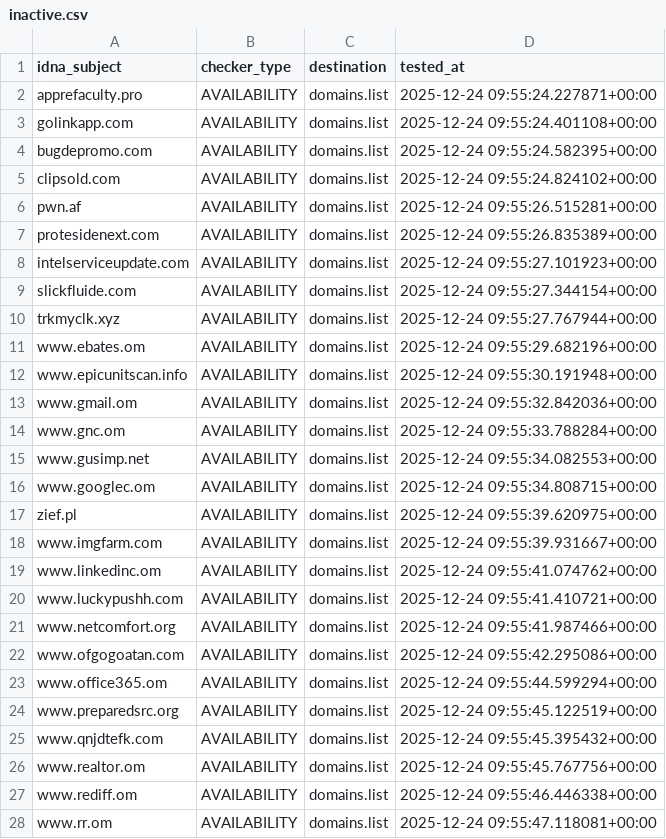
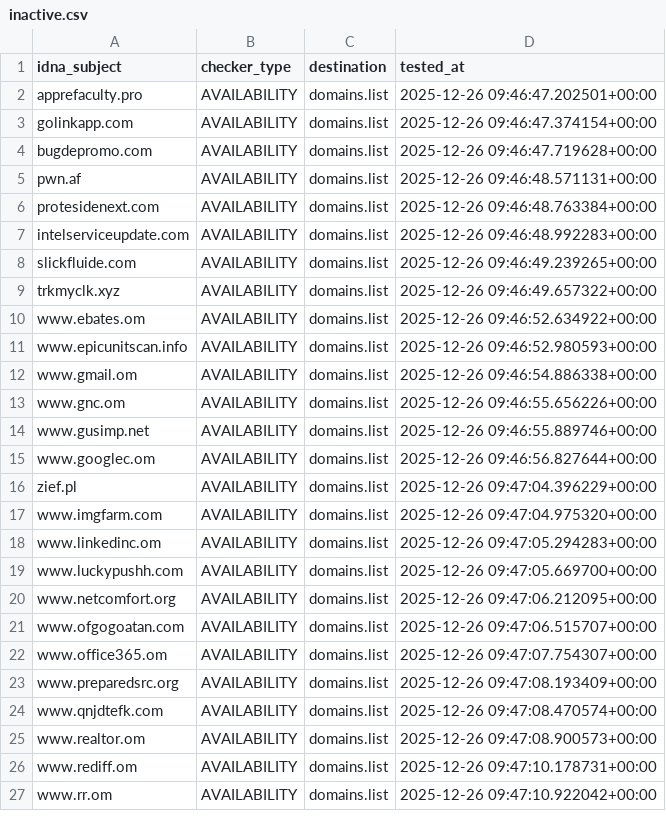
Before and after one commit to Ultimate-Hosts-Blacklist/quidsup_malicious-sites, a CSV file: .pyfunceble/inactive.csv, drawn as a sheet; only a part is shown; the diff covers the shown part only.

```diff
--- a/.pyfunceble/inactive.csv
+++ b/.pyfunceble/inactive.csv
@@ -1,28 +1,27 @@
 idna_subject,checker_type,destination,tested_at
-apprefaculty.pro,AVAILABILITY,domains.list,2025-12-24 09:55:24.227871+00:00
-golinkapp.com,AVAILABILITY,domains.list,2025-12-24 09:55:24.401108+00:00
-bugdepromo.com,AVAILABILITY,domains.list,2025-12-24 09:55:24.582395+00:00
-clipsold.com,AVAILABILITY,domains.list,2025-12-24 09:55:24.824102+00:00
-pwn.af,AVAILABILITY,domains.list,2025-12-24 09:55:26.515281+00:00
-protesidenext.com,AVAILABILITY,domains.list,2025-12-24 09:55:26.835389+00:00
-intelserviceupdate.com,AVAILABILITY,domains.list,2025-12-24 09:55:27.101923+00:00
-slickfluide.com,AVAILABILITY,domains.list,2025-12-24 09:55:27.344154+00:00
-trkmyclk.xyz,AVAILABILITY,domains.list,2025-12-24 09:55:27.767944+00:00
-www.ebates.om,AVAILABILITY,domains.list,2025-12-24 09:55:29.682196+00:00
-www.epicunitscan.info,AVAILABILITY,domains.list,2025-12-24 09:55:30.191948+00:00
-www.gmail.om,AVAILABILITY,domains.list,2025-12-24 09:55:32.842036+00:00
-www.gnc.om,AVAILABILITY,domains.list,2025-12-24 09:55:33.788284+00:00
-www.gusimp.net,AVAILABILITY,domains.list,2025-12-24 09:55:34.082553+00:00
-www.googlec.om,AVAILABILITY,domains.list,2025-12-24 09:55:34.808715+00:00
-zief.pl,AVAILABILITY,domains.list,2025-12-24 09:55:39.620975+00:00
-www.imgfarm.com,AVAILABILITY,domains.list,2025-12-24 09:55:39.931667+00:00
-www.linkedinc.om,AVAILABILITY,domains.list,2025-12-24 09:55:41.074762+00:00
-www.luckypushh.com,AVAILABILITY,domains.list,2025-12-24 09:55:41.410721+00:00
-www.netcomfort.org,AVAILABILITY,domains.list,2025-12-24 09:55:41.987466+00:00
-www.ofgogoatan.com,AVAILABILITY,domains.list,2025-12-24 09:55:42.295086+00:00
-www.office365.om,AVAILABILITY,domains.list,2025-12-24 09:55:44.599294+00:00
-www.preparedsrc.org,AVAILABILITY,domains.list,2025-12-24 09:55:45.122519+00:00
-www.qnjdtefk.com,AVAILABILITY,domains.list,2025-12-24 09:55:45.395432+00:00
-www.realtor.om,AVAILABILITY,domains.list,2025-12-24 09:55:45.767756+00:00
-www.rediff.om,AVAILABILITY,domains.list,2025-12-24 09:55:46.446338+00:00
-www.rr.om,AVAILABILITY,domains.list,2025-12-24 09:55:47.118081+00:00
+apprefaculty.pro,AVAILABILITY,domains.list,2025-12-26 09:46:47.202501+00:00
+golinkapp.com,AVAILABILITY,domains.list,2025-12-26 09:46:47.374154+00:00
+bugdepromo.com,AVAILABILITY,domains.list,2025-12-26 09:46:47.719628+00:00
+pwn.af,AVAILABILITY,domains.list,2025-12-26 09:46:48.571131+00:00
+protesidenext.com,AVAILABILITY,domains.list,2025-12-26 09:46:48.763384+00:00
+intelserviceupdate.com,AVAILABILITY,domains.list,2025-12-26 09:46:48.992283+00:00
+slickfluide.com,AVAILABILITY,domains.list,2025-12-26 09:46:49.239265+00:00
+trkmyclk.xyz,AVAILABILITY,domains.list,2025-12-26 09:46:49.657322+00:00
+www.ebates.om,AVAILABILITY,domains.list,2025-12-26 09:46:52.634922+00:00
+www.epicunitscan.info,AVAILABILITY,domains.list,2025-12-26 09:46:52.980593+00:00
+www.gmail.om,AVAILABILITY,domains.list,2025-12-26 09:46:54.886338+00:00
+www.gnc.om,AVAILABILITY,domains.list,2025-12-26 09:46:55.656226+00:00
+www.gusimp.net,AVAILABILITY,domains.list,2025-12-26 09:46:55.889746+00:00
+www.googlec.om,AVAILABILITY,domains.list,2025-12-26 09:46:56.827644+00:00
+zief.pl,AVAILABILITY,domains.list,2025-12-26 09:47:04.396229+00:00
+www.imgfarm.com,AVAILABILITY,domains.list,2025-12-26 09:47:04.975320+00:00
+www.linkedinc.om,AVAILABILITY,domains.list,2025-12-26 09:47:05.294283+00:00
+www.luckypushh.com,AVAILABILITY,domains.list,2025-12-26 09:47:05.669700+00:00
+www.netcomfort.org,AVAILABILITY,domains.list,2025-12-26 09:47:06.212095+00:00
+www.ofgogoatan.com,AVAILABILITY,domains.list,2025-12-26 09:47:06.515707+00:00
+www.office365.om,AVAILABILITY,domains.list,2025-12-26 09:47:07.754307+00:00
+www.preparedsrc.org,AVAILABILITY,domains.list,2025-12-26 09:47:08.193409+00:00
+www.qnjdtefk.com,AVAILABILITY,domains.list,2025-12-26 09:47:08.470574+00:00
+www.realtor.om,AVAILABILITY,domains.list,2025-12-26 09:47:08.900573+00:00
+www.rediff.om,AVAILABILITY,domains.list,2025-12-26 09:47:10.178731+00:00
+www.rr.om,AVAILABILITY,domains.list,2025-12-26 09:47:10.922042+00:00
```
Also changed, not shown: 69 edited cells elsewhere in this file, 14 other files.
